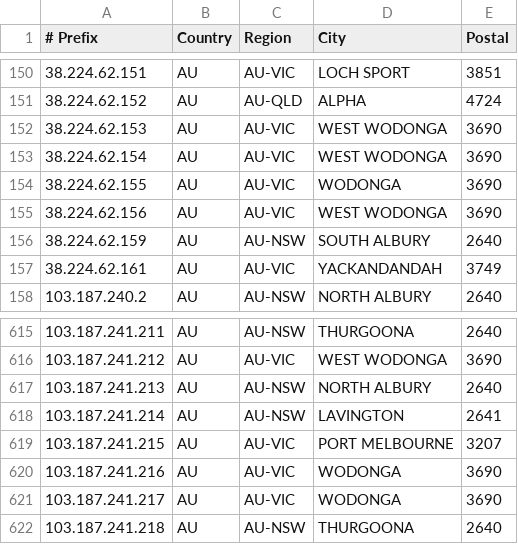
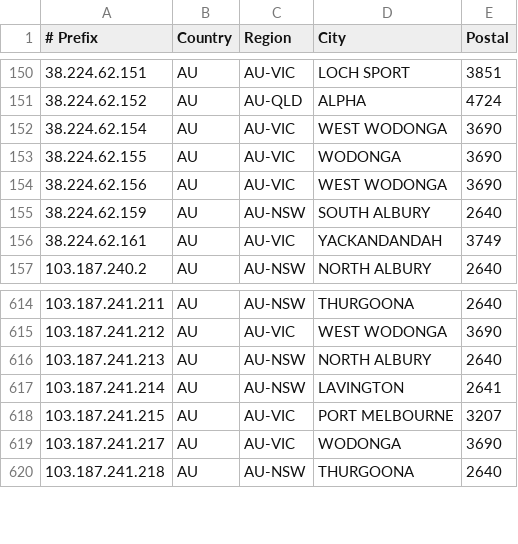
Before and after one commit to LightningIP/geofeed, a CSV file: geofeed.csv, drawn as a sheet; only a part is shown, gaps mark what is left out.

Commit message:
IP Address Updates

```diff
--- a/geofeed.csv
+++ b/geofeed.csv
@@ -151,3 +151,2 @@
 38.224.62.152,AU,AU-QLD,ALPHA,4724
-38.224.62.153,AU,AU-VIC,WEST WODONGA,3690
 38.224.62.154,AU,AU-VIC,WEST WODONGA,3690
@@ -619,3 +618,2 @@
 103.187.241.215,AU,AU-VIC,PORT MELBOURNE,3207
-103.187.241.216,AU,AU-VIC,WODONGA,3690
 103.187.241.217,AU,AU-VIC,WODONGA,3690
```
